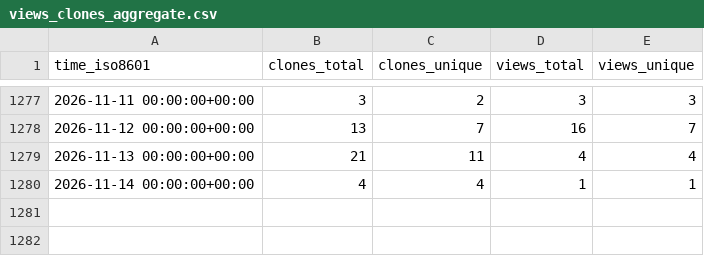
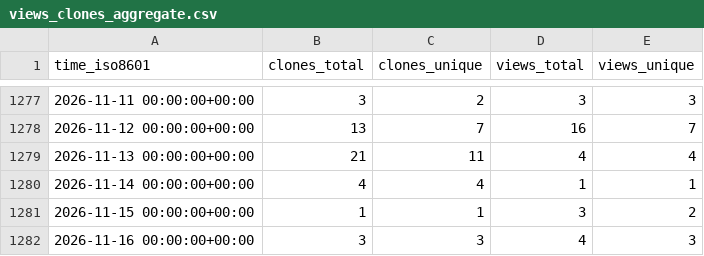
Before and after one commit to ErnakovichLab/dada2_ernakovichlab, a CSV file: ErnakovichLab/dada2_ernakovichlab/ghrs-data/views_clones_aggregate.csv, drawn as a sheet; only a part is shown, gaps mark what is left out; the diff names each change by its address in the sheet, - before the commit and + after, or states it on an @@ line.

```diff
--- a/ErnakovichLab/dada2_ernakovichlab/ghrs-data/views_clones_aggregate.csv
+++ b/ErnakovichLab/dada2_ernakovichlab/ghrs-data/views_clones_aggregate.csv
+row 1281: 2026-11-15 00:00:00+00:00 | 1 | 1 | 3 | 2
+row 1282: 2026-11-16 00:00:00+00:00 | 3 | 3 | 4 | 3
```
Also changed, not shown: 1 other file.
